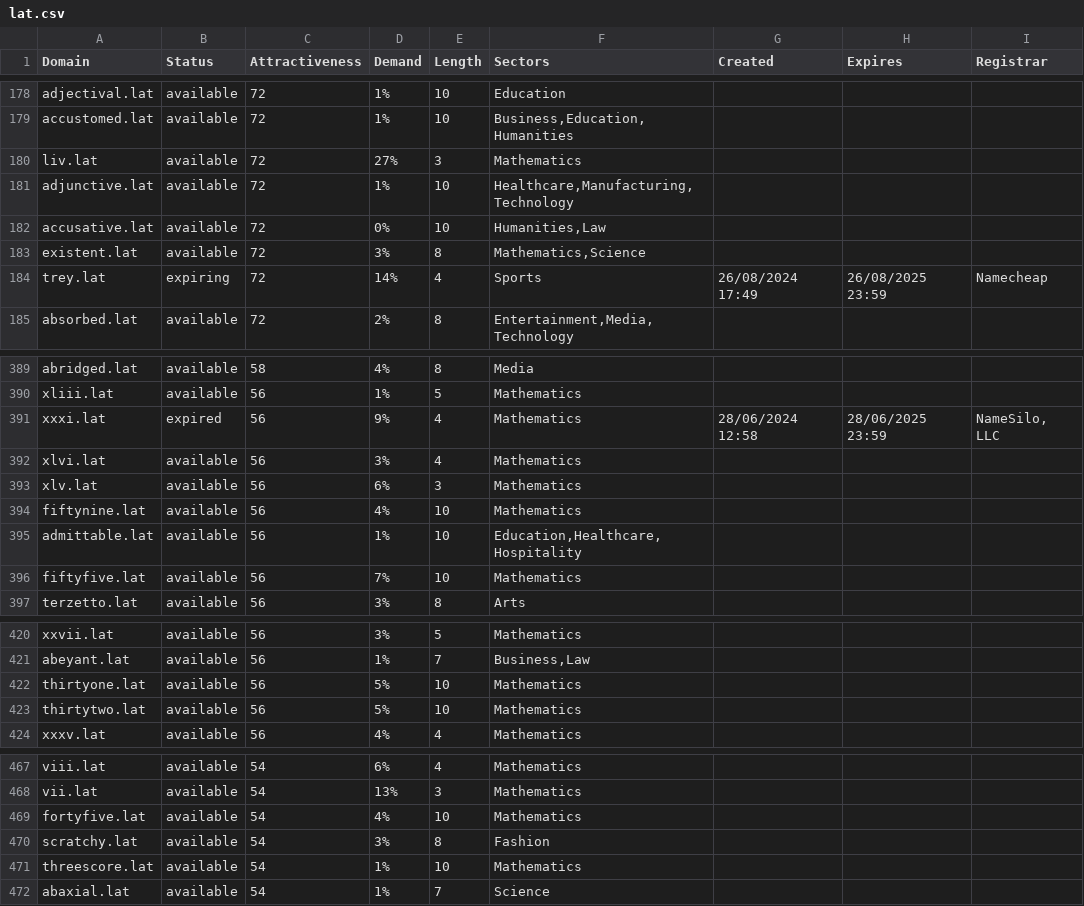
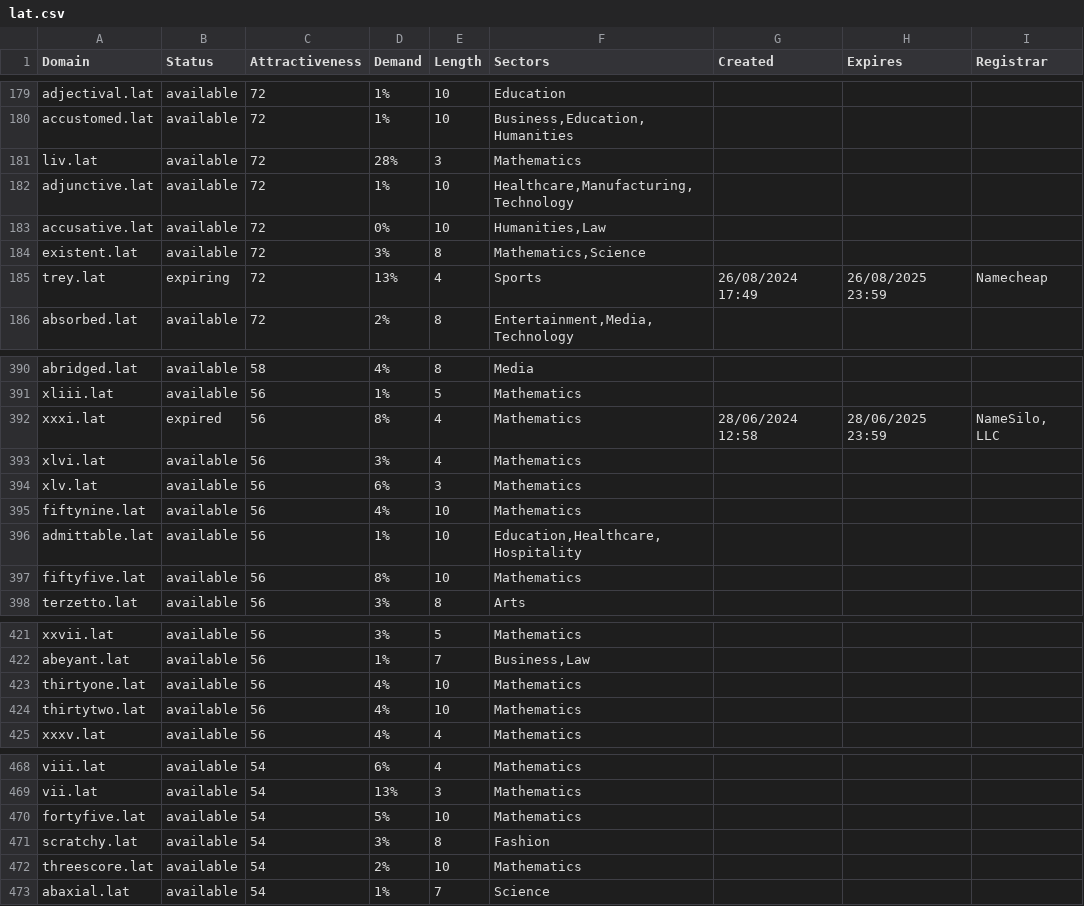
Before and after one commit to UniqueDomains/lat-oneword-domains, a CSV file: lat.csv, drawn as a sheet; only a part is shown, gaps mark what is left out; the diff covers the shown part only.

```diff
--- a/lat.csv
+++ b/lat.csv
@@ -179,3 +180,3 @@ adjectival.lat,available,72,1%,10,Education,,,
 accustomed.lat,available,72,1%,10,"Business,Education,Humanities",,,
-liv.lat,available,72,27%,3,Mathematics,,,
+liv.lat,available,72,28%,3,Mathematics,,,
 adjunctive.lat,available,72,1%,10,"Healthcare,Manufacturing,Technology",,,
@@ -183,3 +184,3 @@ accusative.lat,available,72,0%,10,"Humanities,Law",,,
 existent.lat,available,72,3%,8,"Mathematics,Science",,,
-trey.lat,expiring,72,14%,4,Sports,26/08/2024 17:49,26/08/2025 23:59,Namecheap
+trey.lat,expiring,72,13%,4,Sports,26/08/2024 17:49,26/08/2025 23:59,Namecheap
 absorbed.lat,available,72,2%,8,"Entertainment,Media,Technology",,,
@@ -390,3 +391,3 @@ abridged.lat,available,58,4%,8,Media,,,
 xliii.lat,available,56,1%,5,Mathematics,,,
-xxxi.lat,expired,56,9%,4,Mathematics,28/06/2024 12:58,28/06/2025 23:59,"NameSilo, LLC"
+xxxi.lat,expired,56,8%,4,Mathematics,28/06/2024 12:58,28/06/2025 23:59,"NameSilo, LLC"
 xlvi.lat,available,56,3%,4,Mathematics,,,
@@ -395,3 +396,3 @@ fiftynine.lat,available,56,4%,10,Mathematics,,,
 admittable.lat,available,56,1%,10,"Education,Healthcare,Hospitality",,,
-fiftyfive.lat,available,56,7%,10,Mathematics,,,
+fiftyfive.lat,available,56,8%,10,Mathematics,,,
 terzetto.lat,available,56,3%,8,Arts,,,
@@ -421,4 +422,4 @@ xxvii.lat,available,56,3%,5,Mathematics,,,
 abeyant.lat,available,56,1%,7,"Business,Law",,,
-thirtyone.lat,available,56,5%,10,Mathematics,,,
-thirtytwo.lat,available,56,5%,10,Mathematics,,,
+thirtyone.lat,available,56,4%,10,Mathematics,,,
+thirtytwo.lat,available,56,4%,10,Mathematics,,,
 xxxv.lat,available,56,4%,4,Mathematics,,,
@@ -468,5 +469,5 @@ viii.lat,available,54,6%,4,Mathematics,,,
 vii.lat,available,54,13%,3,Mathematics,,,
-fortyfive.lat,available,54,4%,10,Mathematics,,,
+fortyfive.lat,available,54,5%,10,Mathematics,,,
 scratchy.lat,available,54,3%,8,Fashion,,,
-threescore.lat,available,54,1%,10,Mathematics,,,
+threescore.lat,available,54,2%,10,Mathematics,,,
 abaxial.lat,available,54,1%,7,Science,,,
```
Also changed, not shown: 1 added row and 52 edited cells elsewhere in this file, 2 other files.
